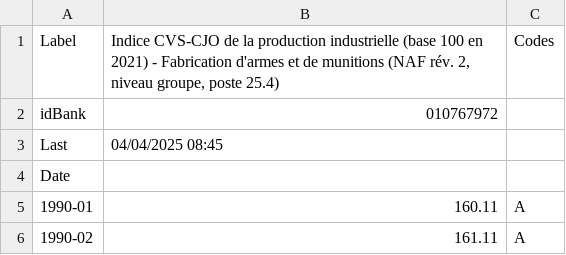
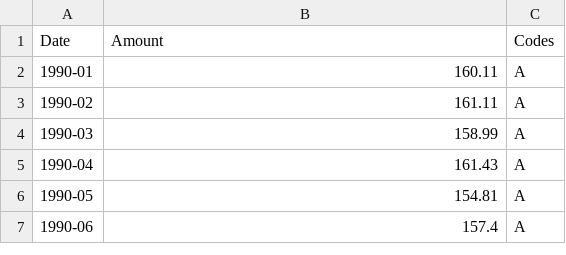
Before and after one commit to enzotouak/Projet_linear_time_series, a CSV file: valeurs_mensuelles.csv, drawn as a sheet; only a part is shown; the shorter side is filled out with more unchanged rows.

Commit message:
Add files via upload

```diff
--- a/valeurs_mensuelles.csv
+++ b/valeurs_mensuelles.csv
@@ -1,5 +1,2 @@
-Label;Indice CVS-CJO de la production industrielle (base 100 en 2021) - Fabrication d'armes et de munitions (NAF rév. 2, niveau groupe, poste 25.4);Codes
-idBank;010767972;
-Last;04/04/2025 08:45;
-Date;;
+Date;Amount;Codes
 1990-01;160.11;A
```
